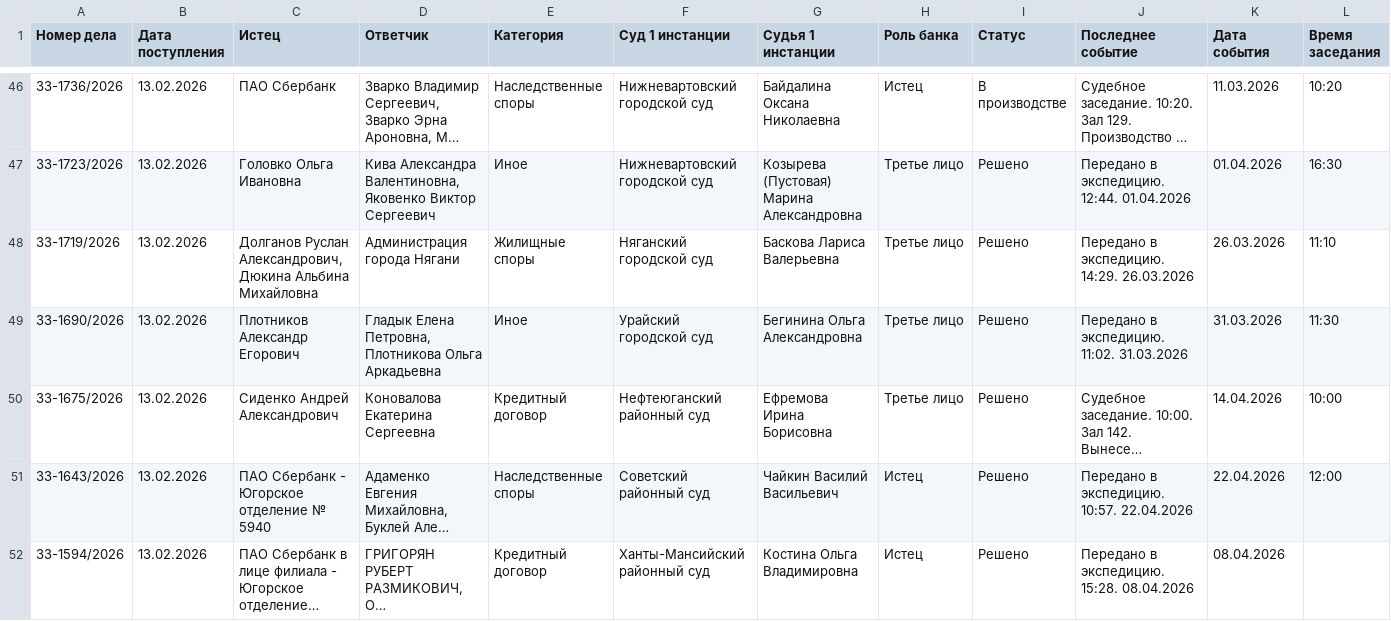
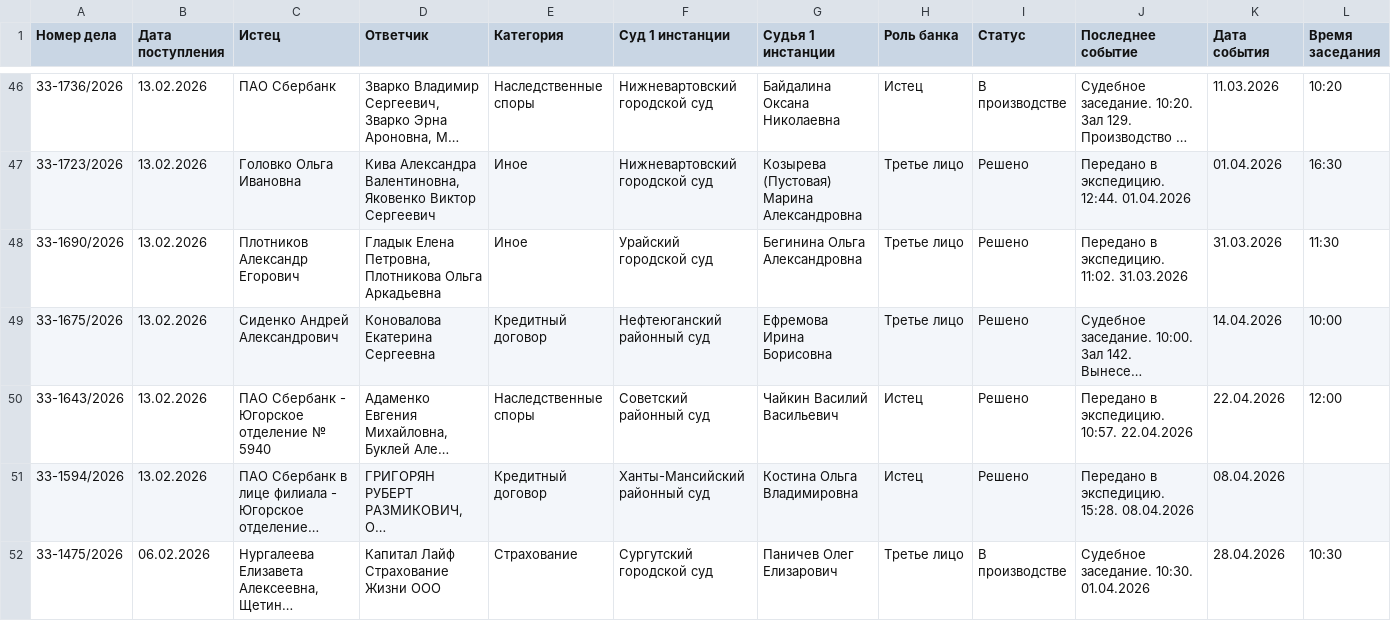
Before and after one commit to SelivanovAS/dashboard, a CSV file: data/sberbank_cases.csv, drawn as a sheet; only a part is shown, gaps mark what is left out; the shorter side is filled out with more unchanged rows; long unchanged cells end in …; rows hold the shown columns only; the diff covers the shown part only; the diff names each change by its address in the sheet, - before the commit and + after, or states it on an @@ line.

```diff
--- a/data/sberbank_cases.csv
+++ b/data/sberbank_cases.csv
-row 48: 33-1719/2026 | 13.02.2026 | Долганов Руслан Александрович, Дюкина Альбина Михайловна | Администрация города Нягани | Жилищные споры | Няганский городской суд | Баскова Лариса Валерьевна | Третье лицо | Решено | Передано в экспедицию. 14:29. 26.03.2026 | 26.03.2026 | 11:10
```
Also changed, not shown: 1 removed row and 7 edited cells elsewhere in this file, data/sberbank_cases_archive.csv, 4 other files.
